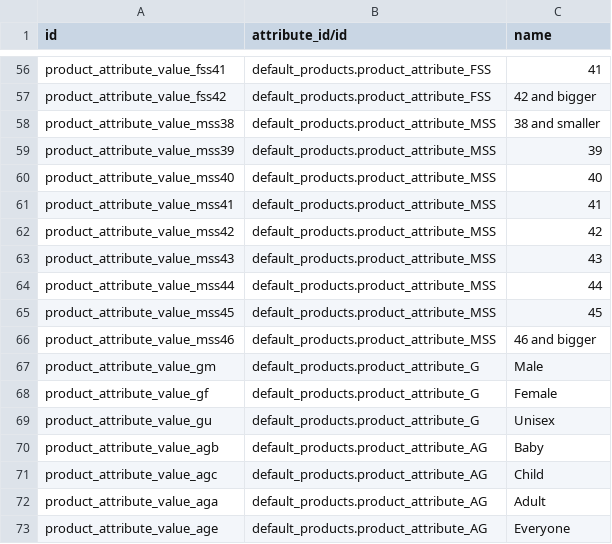
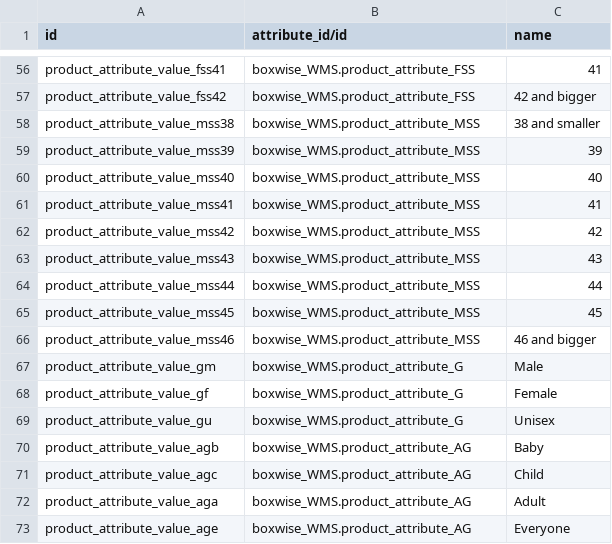
Before and after one commit to boxwise/boxwise_wms, a CSV file: data/product.attribute.value.csv, drawn as a sheet; only a part is shown, gaps mark what is left out; the diff covers the shown part only; the diff names each change by its address in the sheet, - before the commit and + after, or states it on an @@ line.

```diff
--- a/data/product.attribute.value.csv
+++ b/data/product.attribute.value.csv
-B56:B57 (attribute_id/id): default_products.product_attribute_FSS
+B56:B57 (attribute_id/id): boxwise_WMS.product_attribute_FSS
-B58:B66 (attribute_id/id): default_products.product_attribute_MSS
+B58:B66 (attribute_id/id): boxwise_WMS.product_attribute_MSS
-B67:B69 (attribute_id/id): default_products.product_attribute_G
+B67:B69 (attribute_id/id): boxwise_WMS.product_attribute_G
-B70:B73 (attribute_id/id): default_products.product_attribute_AG
+B70:B73 (attribute_id/id): boxwise_WMS.product_attribute_AG
```
Also changed, not shown: 54 edited cells elsewhere in this file, 1 other file.
